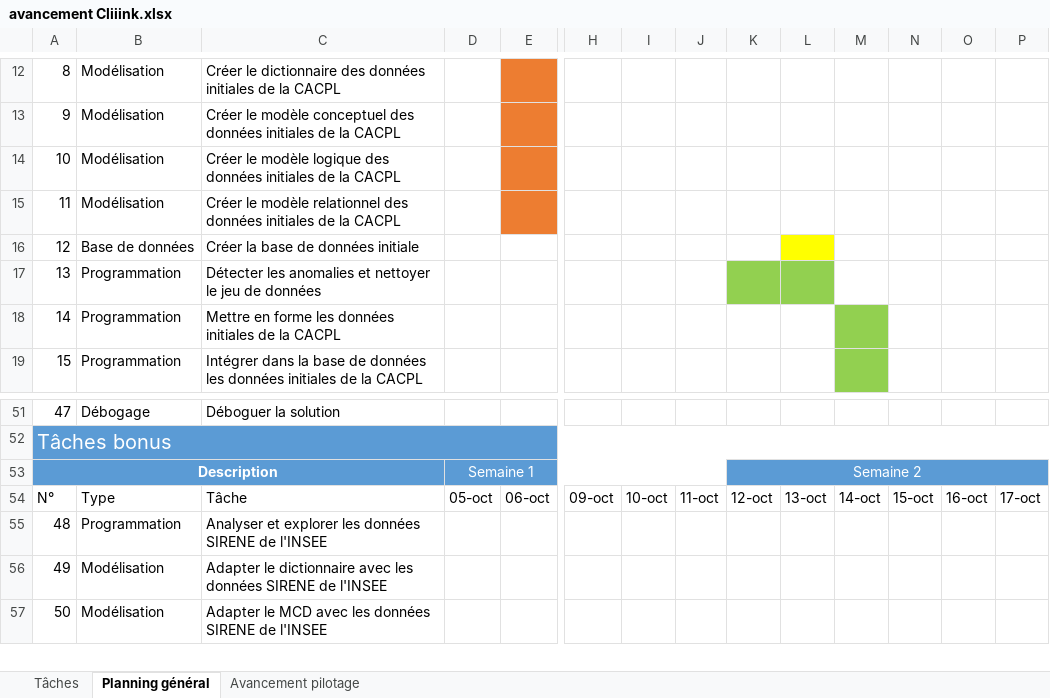
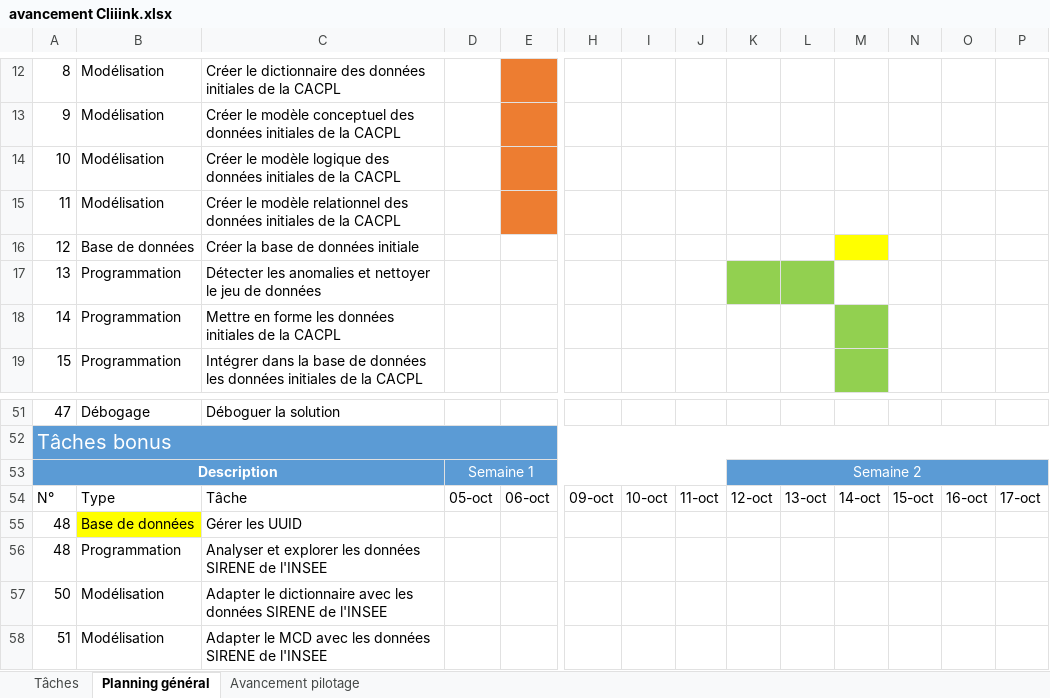
Before and after one commit to antjacquemin/cliiinkv0, an Excel workbook: doc/avancement Cliiink.xlsx, sheet Planning général, drawn as a sheet; only a part is shown, gaps mark what is left out; values as stored, in another font and other column widths than the file's, no borders; conditional formats and table styles not drawn; addresses are those after the commit; rows hold the shown columns only; the diff names each change by its address in the sheet, - before the commit and + after, or states it on an @@ line.

```diff
--- a/doc/avancement Cliiink.xlsx (sheet Planning général)
+++ b/doc/avancement Cliiink.xlsx (sheet Planning général)
-L16 fill: #FFFF00
+L16 fill: none
-M16 fill: none
+M16 fill: #FFFF00
+row 55: 48 | Base de données | Gérer les UUID
@@ column A renumbered from row 57 down @@
```
Also changed, not shown: sheet Tâches, sheet Avancement pilotage, formulas that keep their value.
